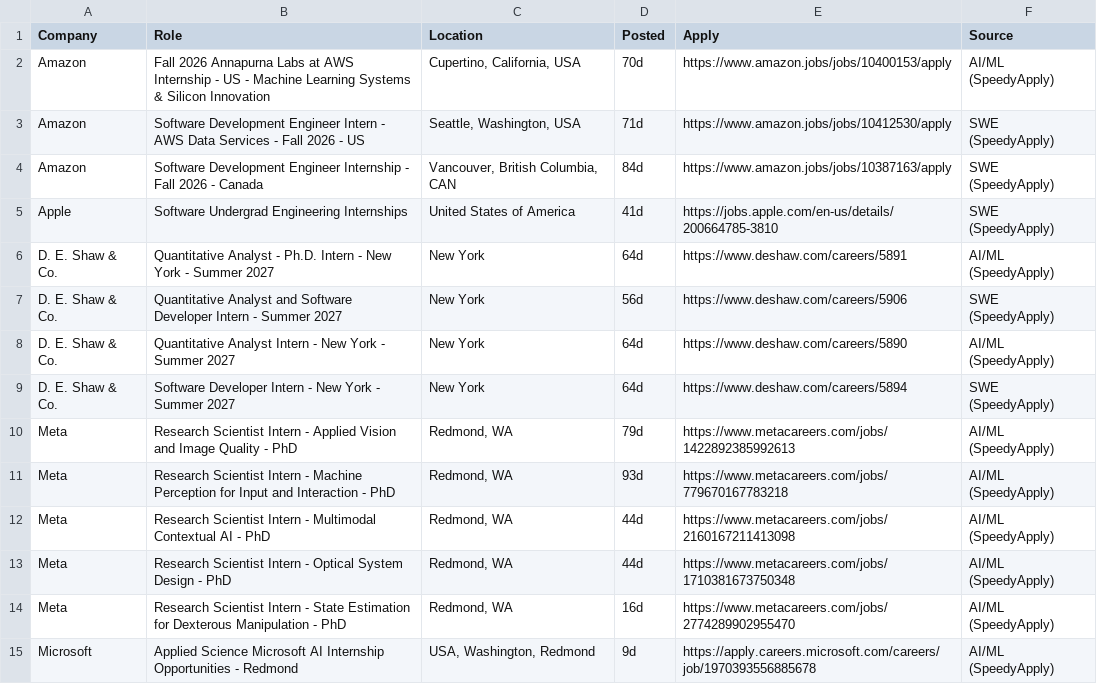
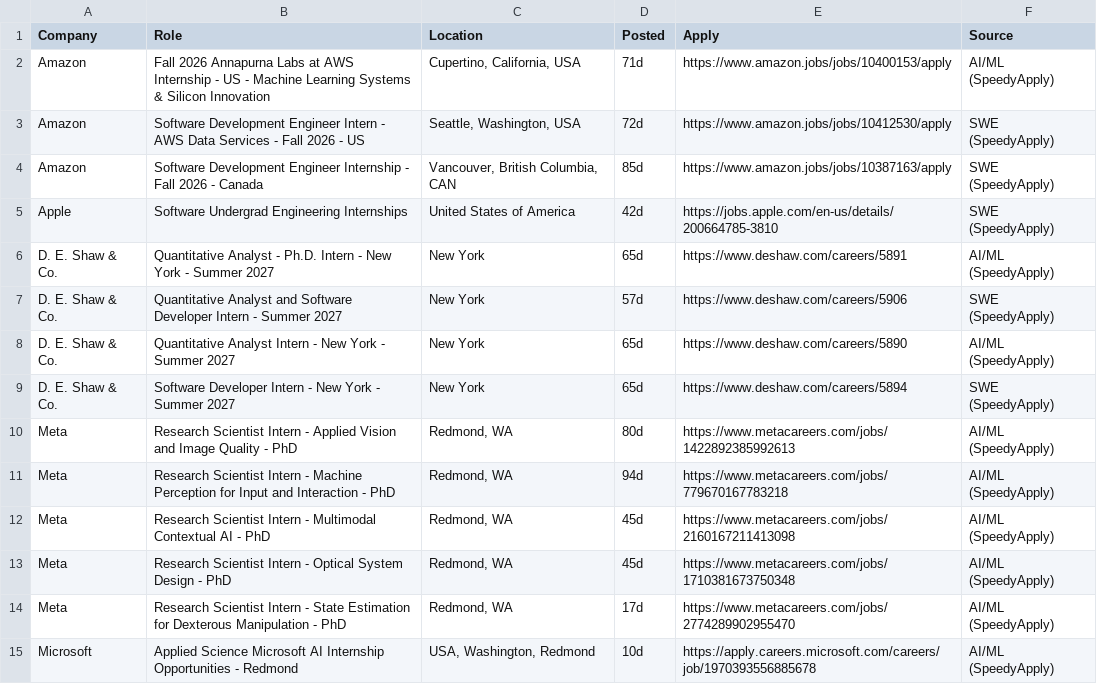
Before and after one commit to aryaanvig/internship-feed, a CSV file: output/internships.csv, drawn as a sheet; only a part is shown; the diff covers the shown part only.

```diff
--- a/output/internships.csv
+++ b/output/internships.csv
@@ -1,15 +1,15 @@
 Company,Role,Location,Posted,Apply,Source
-Amazon,Fall 2026 Annapurna Labs at AWS Internship - US - Machine Learning Systems & Silicon Innovation,"Cupertino, California, USA",70d,https://www.amazon.jobs/jobs/10400153/apply,AI/ML (SpeedyApply)
-Amazon,Software Development Engineer Intern - AWS Data Services - Fall 2026 - US,"Seattle, Washington, USA",71d,https://www.amazon.jobs/jobs/10412530/apply,SWE (SpeedyApply)
-Amazon,Software Development Engineer Internship - Fall 2026 - Canada,"Vancouver, British Columbia, CAN",84d,https://www.amazon.jobs/jobs/10387163/apply,SWE (SpeedyApply)
-Apple,Software Undergrad Engineering Internships,United States of America,41d,https://jobs.apple.com/en-us/details/200664785-3810,SWE (SpeedyApply)
-D. E. Shaw & Co.,Quantitative Analyst - Ph.D. Intern - New York - Summer 2027,New York,64d,https://www.deshaw.com/careers/5891,AI/ML (SpeedyApply)
-D. E. Shaw & Co.,Quantitative Analyst and Software Developer Intern - Summer 2027,New York,56d,https://www.deshaw.com/careers/5906,SWE (SpeedyApply)
-D. E. Shaw & Co.,Quantitative Analyst Intern - New York - Summer 2027,New York,64d,https://www.deshaw.com/careers/5890,AI/ML (SpeedyApply)
-D. E. Shaw & Co.,Software Developer Intern - New York - Summer 2027,New York,64d,https://www.deshaw.com/careers/5894,SWE (SpeedyApply)
-Meta,Research Scientist Intern - Applied Vision and Image Quality - PhD,"Redmond, WA",79d,https://www.metacareers.com/jobs/1422892385992613,AI/ML (SpeedyApply)
-Meta,Research Scientist Intern - Machine Perception for Input and Interaction - PhD,"Redmond, WA",93d,https://www.metacareers.com/jobs/779670167783218,AI/ML (SpeedyApply)
-Meta,Research Scientist Intern - Multimodal Contextual AI - PhD,"Redmond, WA",44d,https://www.metacareers.com/jobs/2160167211413098,AI/ML (SpeedyApply)
-Meta,Research Scientist Intern - Optical System Design - PhD,"Redmond, WA",44d,https://www.metacareers.com/jobs/1710381673750348,AI/ML (SpeedyApply)
-Meta,Research Scientist Intern - State Estimation for Dexterous Manipulation - PhD,"Redmond, WA",16d,https://www.metacareers.com/jobs/2774289902955470,AI/ML (SpeedyApply)
-Microsoft,Applied Science Microsoft AI Internship Opportunities - Redmond,"USA, Washington, Redmond",9d,https://apply.careers.microsoft.com/careers/job/1970393556885678,AI/ML (SpeedyApply)
+Amazon,Fall 2026 Annapurna Labs at AWS Internship - US - Machine Learning Systems & Silicon Innovation,"Cupertino, California, USA",71d,https://www.amazon.jobs/jobs/10400153/apply,AI/ML (SpeedyApply)
+Amazon,Software Development Engineer Intern - AWS Data Services - Fall 2026 - US,"Seattle, Washington, USA",72d,https://www.amazon.jobs/jobs/10412530/apply,SWE (SpeedyApply)
+Amazon,Software Development Engineer Internship - Fall 2026 - Canada,"Vancouver, British Columbia, CAN",85d,https://www.amazon.jobs/jobs/10387163/apply,SWE (SpeedyApply)
+Apple,Software Undergrad Engineering Internships,United States of America,42d,https://jobs.apple.com/en-us/details/200664785-3810,SWE (SpeedyApply)
+D. E. Shaw & Co.,Quantitative Analyst - Ph.D. Intern - New York - Summer 2027,New York,65d,https://www.deshaw.com/careers/5891,AI/ML (SpeedyApply)
+D. E. Shaw & Co.,Quantitative Analyst and Software Developer Intern - Summer 2027,New York,57d,https://www.deshaw.com/careers/5906,SWE (SpeedyApply)
+D. E. Shaw & Co.,Quantitative Analyst Intern - New York - Summer 2027,New York,65d,https://www.deshaw.com/careers/5890,AI/ML (SpeedyApply)
+D. E. Shaw & Co.,Software Developer Intern - New York - Summer 2027,New York,65d,https://www.deshaw.com/careers/5894,SWE (SpeedyApply)
+Meta,Research Scientist Intern - Applied Vision and Image Quality - PhD,"Redmond, WA",80d,https://www.metacareers.com/jobs/1422892385992613,AI/ML (SpeedyApply)
+Meta,Research Scientist Intern - Machine Perception for Input and Interaction - PhD,"Redmond, WA",94d,https://www.metacareers.com/jobs/779670167783218,AI/ML (SpeedyApply)
+Meta,Research Scientist Intern - Multimodal Contextual AI - PhD,"Redmond, WA",45d,https://www.metacareers.com/jobs/2160167211413098,AI/ML (SpeedyApply)
+Meta,Research Scientist Intern - Optical System Design - PhD,"Redmond, WA",45d,https://www.metacareers.com/jobs/1710381673750348,AI/ML (SpeedyApply)
+Meta,Research Scientist Intern - State Estimation for Dexterous Manipulation - PhD,"Redmond, WA",17d,https://www.metacareers.com/jobs/2774289902955470,AI/ML (SpeedyApply)
+Microsoft,Applied Science Microsoft AI Internship Opportunities - Redmond,"USA, Washington, Redmond",10d,https://apply.careers.microsoft.com/careers/job/1970393556885678,AI/ML (SpeedyApply)
```
Also changed, not shown: 22 edited cells elsewhere in this file, 1 other file.
